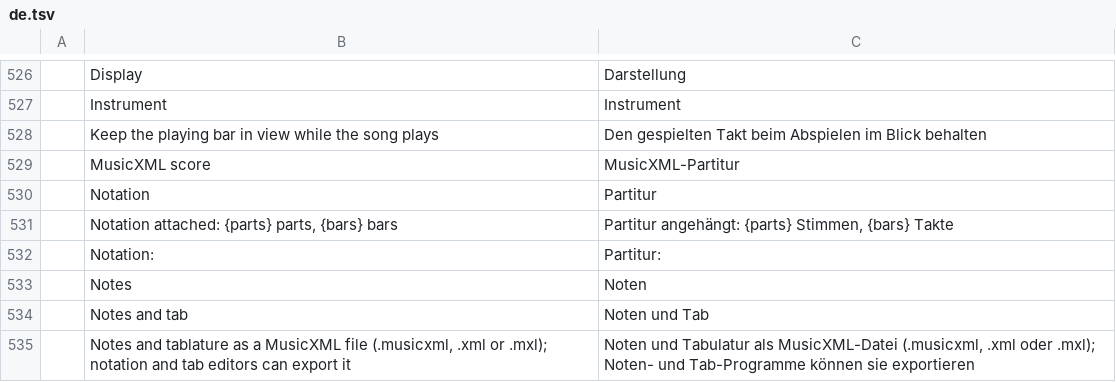
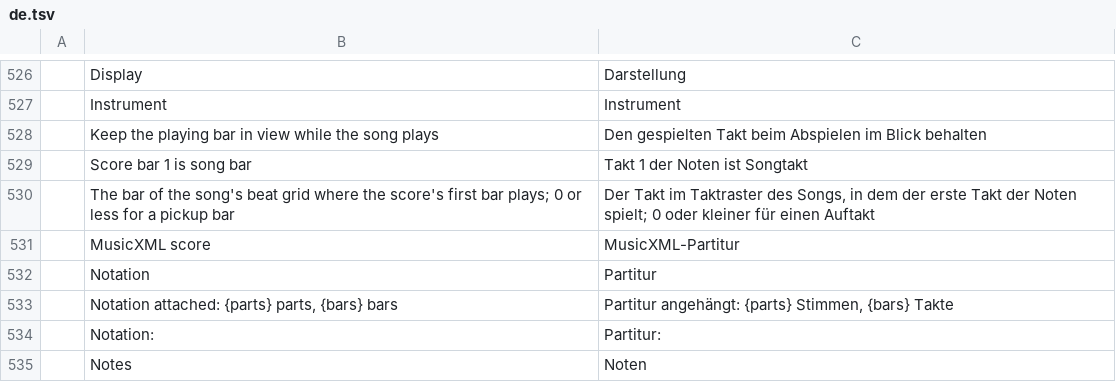
Before and after one commit to actcraftlive/ActCraft, a TSV file: crates/actcraft-ui/i18n/de.tsv, drawn as a sheet; only a part is shown, gaps mark what is left out; the shorter side is filled out with more unchanged rows.

Commit message:
Notation: score bar 1 can sit on any song bar (#28)
A per-song setting "Score bar 1 is song bar N" (song.set {score_first_bar},
1 by default, 0 or less for a pickup bar) lines the score up with audio that
has an intro or a pickup. The playing-bar mark, follow and click-to-bar use it.

```diff
--- a/crates/actcraft-ui/i18n/de.tsv
+++ b/crates/actcraft-ui/i18n/de.tsv
@@ -528,2 +528,4 @@
 	Keep the playing bar in view while the song plays	Den gespielten Takt beim Abspielen im Blick behalten
+	Score bar 1 is song bar	Takt 1 der Noten ist Songtakt
+	The bar of the song's beat grid where the score's first bar plays; 0 or less for a pickup bar	Der Takt im Taktraster des Songs, in dem der erste Takt der Noten spielt; 0 oder kleiner für einen Auftakt
 	MusicXML score	MusicXML-Partitur
```
Also changed, not shown: 6 other files.
